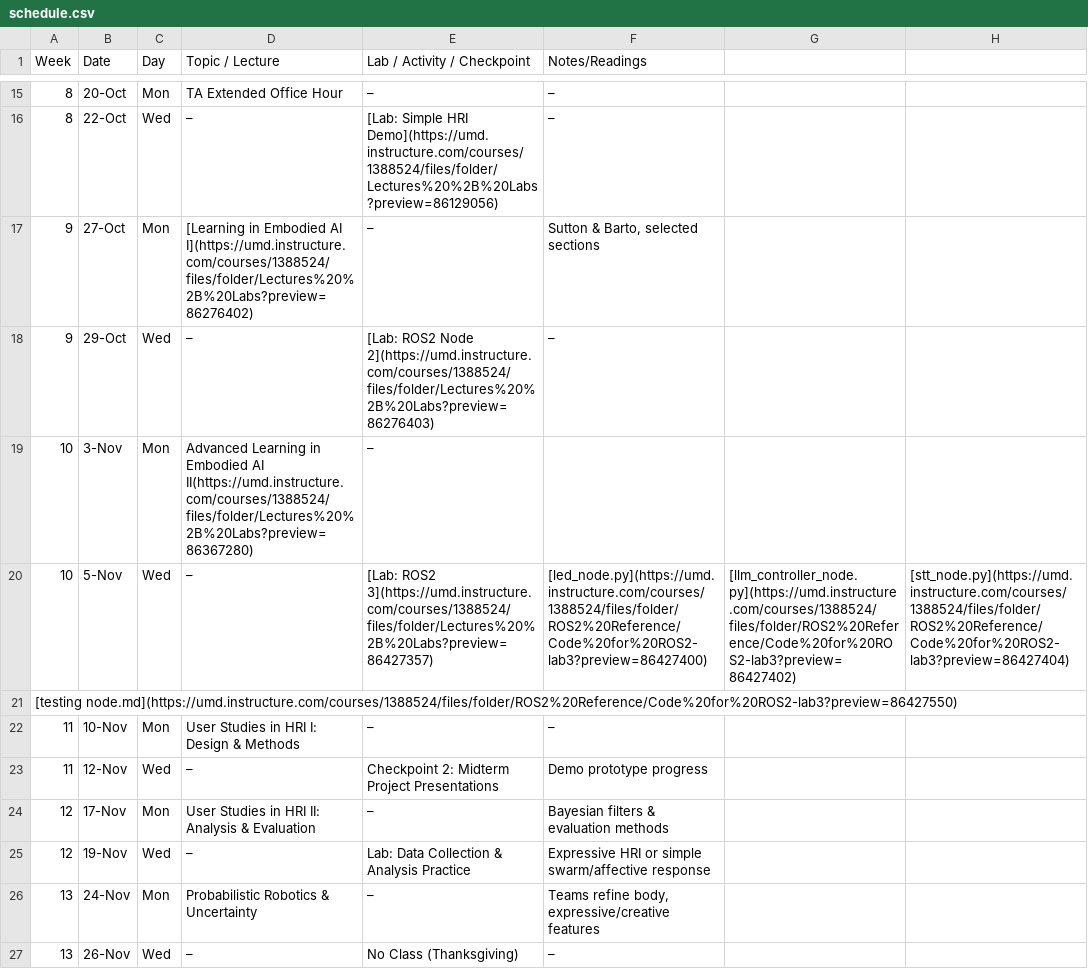
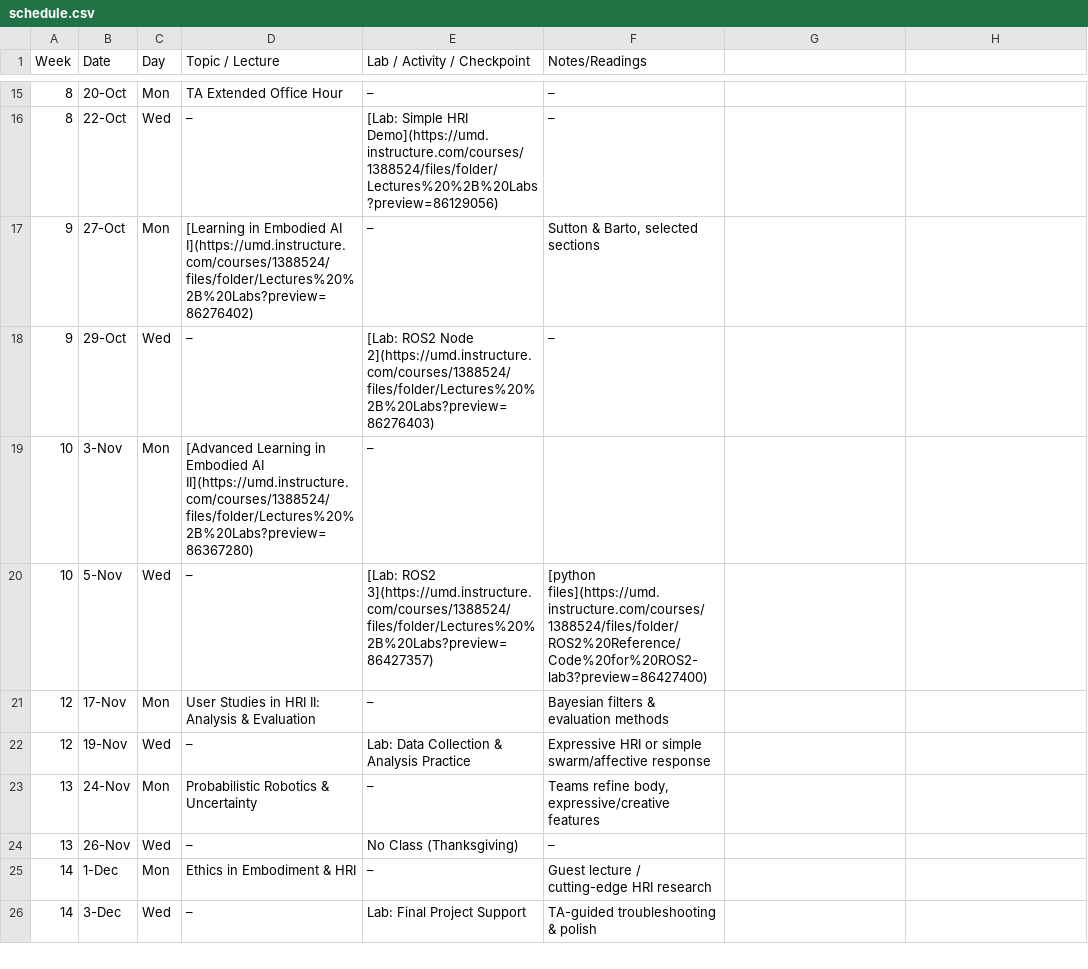
Before and after one commit to billynew/CMSC498J, a CSV file: _data/schedule.csv, drawn as a sheet; only a part is shown, gaps mark what is left out; the shorter side is filled out with more unchanged rows.

Commit message:
update

```diff
--- a/_data/schedule.csv
+++ b/_data/schedule.csv
@@ -18,7 +18,4 @@ Week,Date,Day,Topic / Lecture,Lab / Activity / Checkpoint,Notes/Readings
 9,29-Oct,Wed,–,[Lab: ROS2 Node 2](https://umd.instructure.com/courses/1388524/files/folder/Lectures%20%2B%20Labs?preview=86276403),–
-10,3-Nov,Mon,Advanced Learning in Embodied AI II(https://umd.instructure.com/courses/1388524/files/folder/Lectures%20%2B%20Labs?preview=86367280),–
-10,5-Nov,Wed,–,[Lab: ROS2 3](https://umd.instructure.com/courses/1388524/files/folder/Lectures%20%2B%20Labs?preview=86427357),[led_node.py](https://umd.instructure.com/courses/1388524/files/folder/ROS2%20Reference/Code%20for%20ROS2-lab3?preview=86427400), [llm_controller_node.py](https://umd.instructure.com/courses/1388524/files/folder/ROS2%20Reference/Code%20for%20ROS2-lab3?preview=86427402), [stt_node.py](https://umd.instructure.com/courses/1388524/files/folder/ROS2%20Reference/Code%20for%20ROS2-lab3?preview=86427404),
-[testing node.md](https://umd.instructure.com/courses/1388524/files/folder/ROS2%20Reference/Code%20for%20ROS2-lab3?preview=86427550)
-11,10-Nov,Mon,User Studies in HRI I: Design & Methods,–,–
-11,12-Nov,Wed,–,Checkpoint 2: Midterm Project Presentations,Demo prototype progress
+10,3-Nov,Mon,[Advanced Learning in Embodied AI II](https://umd.instructure.com/courses/1388524/files/folder/Lectures%20%2B%20Labs?preview=86367280),–
+10,5-Nov,Wed,–,[Lab: ROS2 3](https://umd.instructure.com/courses/1388524/files/folder/Lectures%20%2B%20Labs?preview=86427357),"[python files](https://umd.instructure.com/courses/1388524/files/folder/ROS2%20Reference/Code%20for%20ROS2-lab3?preview=86427400)"
 12,17-Nov,Mon,User Studies in HRI II: Analysis & Evaluation,–,Bayesian filters & evaluation methods
```
